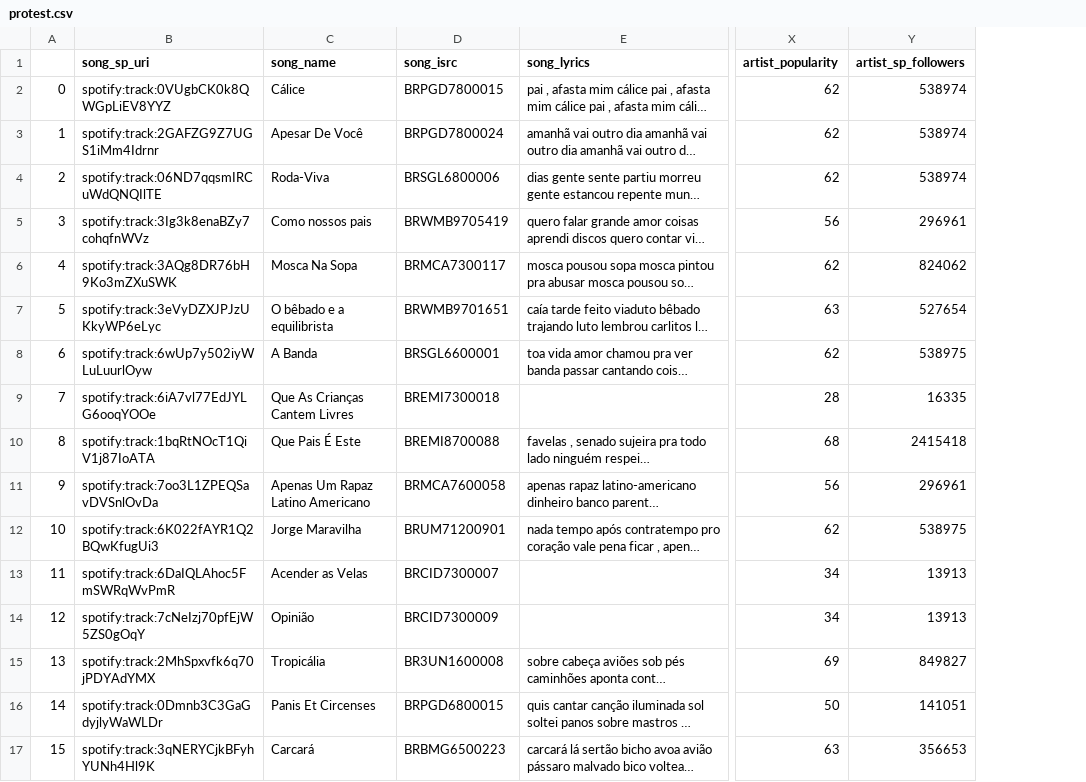
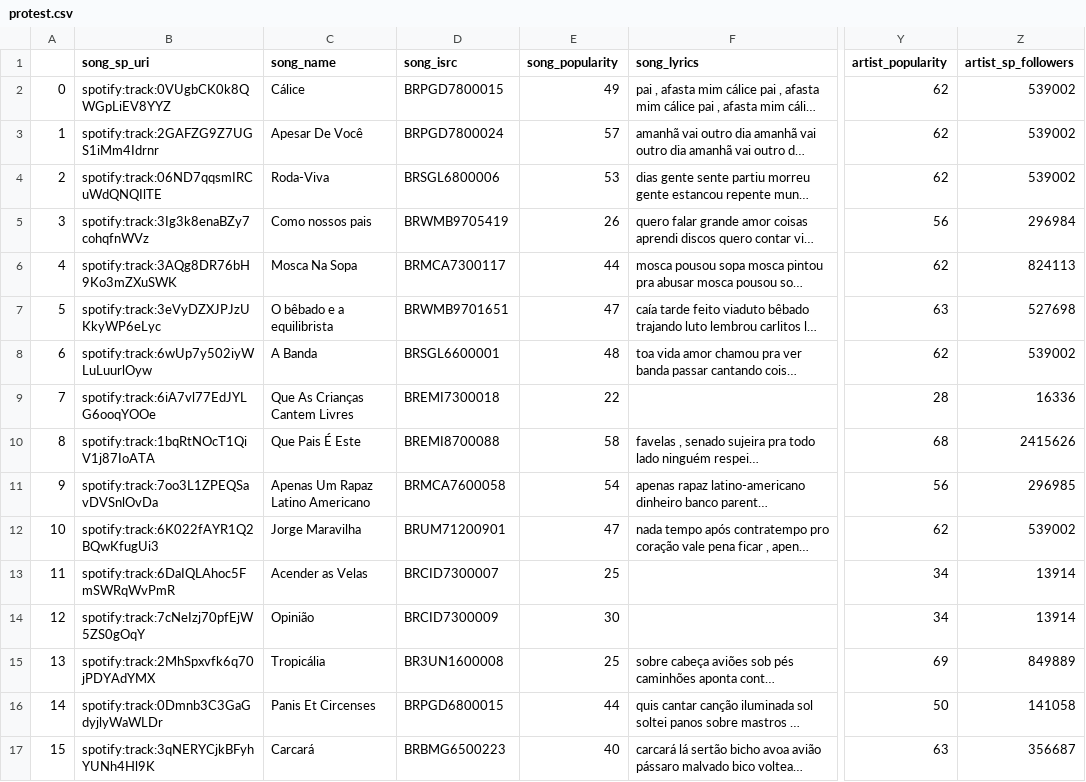
Before and after one commit to gabrielsaruhashi/BrazilSpeaks, a CSV file: protest.csv, drawn as a sheet; only a part is shown, gaps mark what is left out; long unchanged cells end in …; addresses are those after the commit; the diff names each change by its address in the sheet, - before the commit and + after, or states it on an @@ line.

```diff
--- a/protest.csv
+++ b/protest.csv
+column E (song_popularity), rows 2-17: 49 | 57 | 53 | 26 | 44 | 47 | 48 | 22 | 58 | 54 | 47 | 25 | 30 | 25 | 44 | 40
-Z2:Z4 (artist_sp_followers): 538974
+Z2:Z4 (artist_sp_followers): 539002
-Z5 (artist_sp_followers): 296961
+Z5 (artist_sp_followers): 296984
-Z6 (artist_sp_followers): 824062
+Z6 (artist_sp_followers): 824113
-Z7 (artist_sp_followers): 527654
+Z7 (artist_sp_followers): 527698
-Z8 (artist_sp_followers): 538975
+Z8 (artist_sp_followers): 539002
-Z9 (artist_sp_followers): 16335
+Z9 (artist_sp_followers): 16336
-Z10 (artist_sp_followers): 2415418
+Z10 (artist_sp_followers): 2415626
-Z11 (artist_sp_followers): 296961
+Z11 (artist_sp_followers): 296985
-Z12 (artist_sp_followers): 538975
+Z12 (artist_sp_followers): 539002
-Z13:Z14 (artist_sp_followers): 13913
+Z13:Z14 (artist_sp_followers): 13914
-Z15 (artist_sp_followers): 849827
+Z15 (artist_sp_followers): 849889
-Z16 (artist_sp_followers): 141051
+Z16 (artist_sp_followers): 141058
-Z17 (artist_sp_followers): 356653
+Z17 (artist_sp_followers): 356687
```
Also changed, not shown: jovem_guarda.csv, 4 other files.
